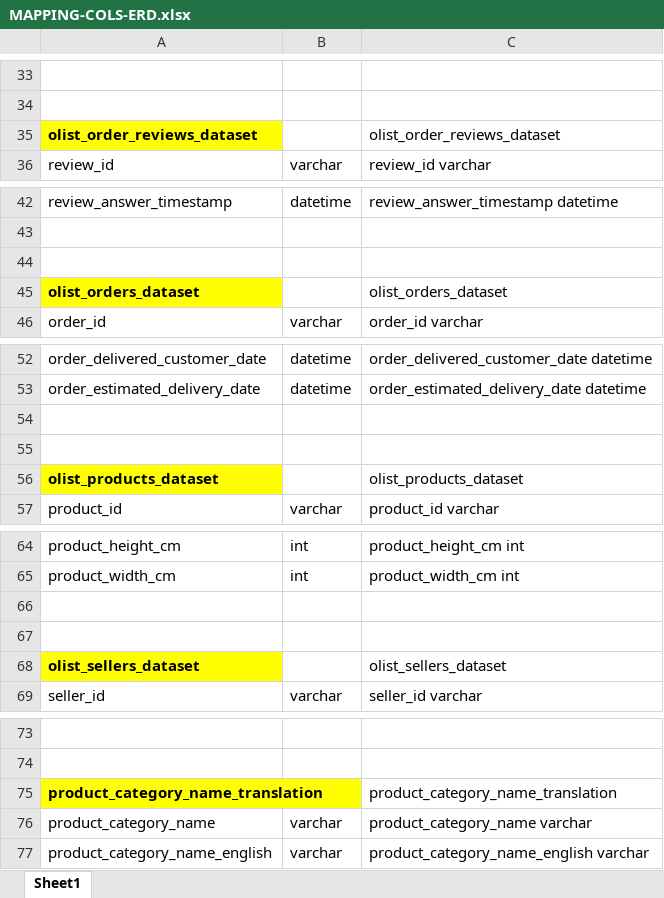
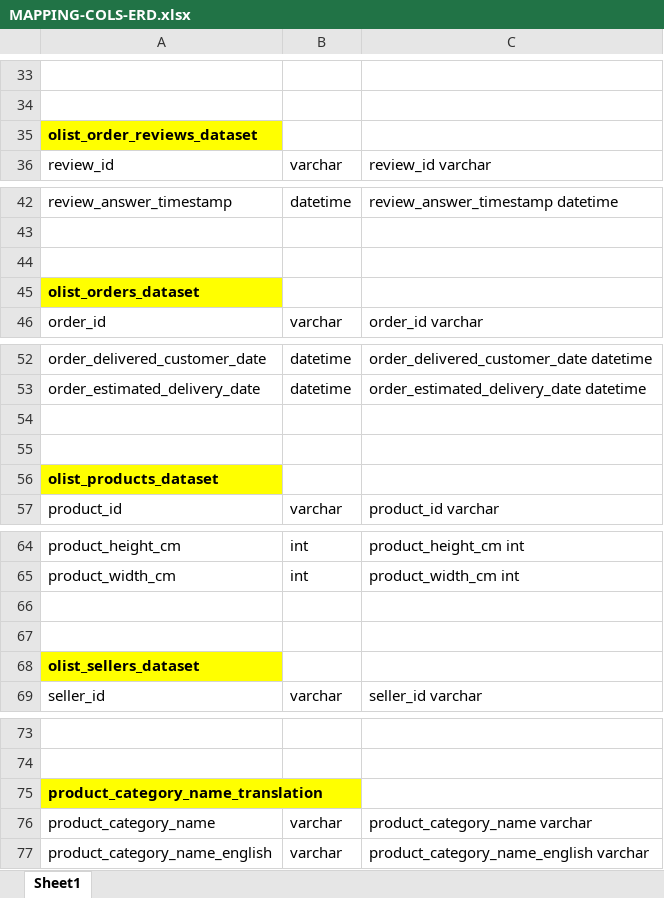
Before and after one commit to saa23/ecommerce-business-insight-dashboard, an Excel workbook: MAPPING-COLS-ERD.xlsx, sheet Sheet1, drawn as a sheet; only a part is shown, gaps mark what is left out; values as stored, in another font and other column widths than the file's, no borders; charts and pictures not drawn; the diff names each change by its address in the sheet, - before the commit and + after, or states it on an @@ line.

```diff
--- a/MAPPING-COLS-ERD.xlsx (sheet Sheet1)
+++ b/MAPPING-COLS-ERD.xlsx (sheet Sheet1)
-C35: olist_order_reviews_dataset
+C35: (empty)
-C45: olist_orders_dataset
+C45: (empty)
-C56: olist_products_dataset
+C56: (empty)
-C68: olist_sellers_dataset
+C68: (empty)
-C75: product_category_name_translation
+C75: (empty)
```
Also changed, not shown: 1 other file.
